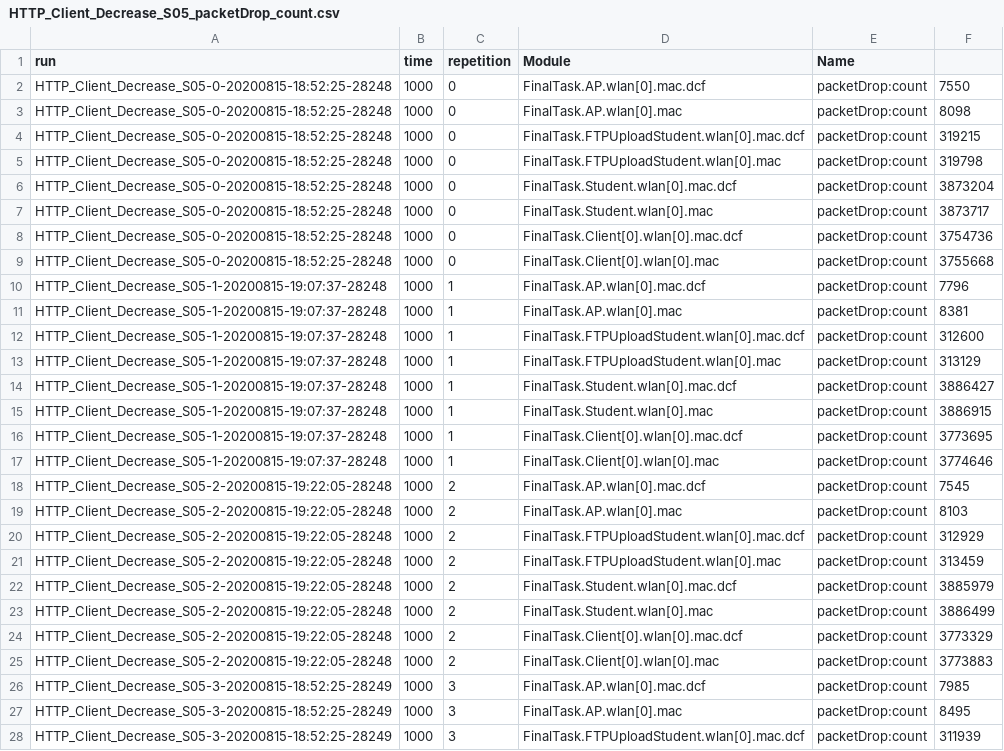
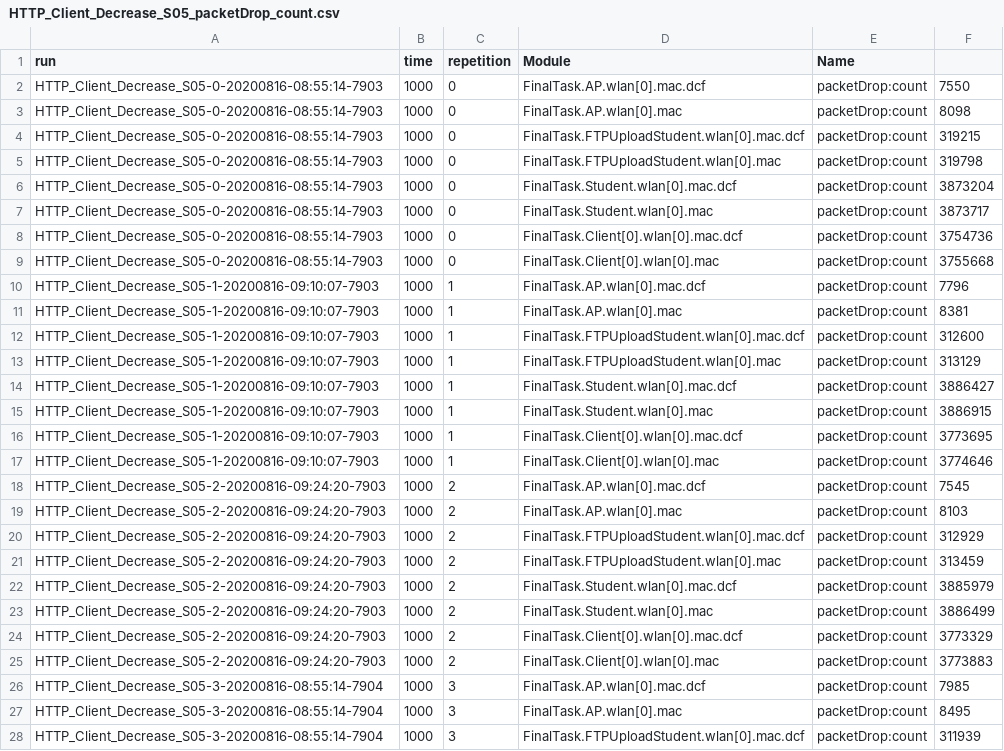
Before and after one commit to royruiz-dev/DataAutomation_SimComNets, a CSV file: SiMCN-Final-Task/Sim_Results/HTTP_Client_Decrease_S05_packetDrop_count.csv, drawn as a sheet; only a part is shown; the diff covers the shown part only; the diff names each change by its address in the sheet, - before the commit and + after, or states it on an @@ line.

```diff
--- a/SiMCN-Final-Task/Sim_Results/HTTP_Client_Decrease_S05_packetDrop_count.csv
+++ b/SiMCN-Final-Task/Sim_Results/HTTP_Client_Decrease_S05_packetDrop_count.csv
-A2:A9 (run): HTTP_Client_Decrease_S05-0-20200815-18:52:25-28248
+A2:A9 (run): HTTP_Client_Decrease_S05-0-20200816-08:55:14-7903
-A10:A17 (run): HTTP_Client_Decrease_S05-1-20200815-19:07:37-28248
+A10:A17 (run): HTTP_Client_Decrease_S05-1-20200816-09:10:07-7903
-A18:A25 (run): HTTP_Client_Decrease_S05-2-20200815-19:22:05-28248
+A18:A25 (run): HTTP_Client_Decrease_S05-2-20200816-09:24:20-7903
-A26:A28 (run): HTTP_Client_Decrease_S05-3-20200815-18:52:25-28249
+A26:A28 (run): HTTP_Client_Decrease_S05-3-20200816-08:55:14-7904
```
Also changed, not shown: 53 edited cells elsewhere in this file, SiMCN-Final-Task/Sim_Results/HTTP_Client_Decrease_S05_throughput.csv, SiMCN-Final-Task/Sim_Results/HTTP_Client_Increase_S04a_packetDrop_count.csv, 27 other files.
